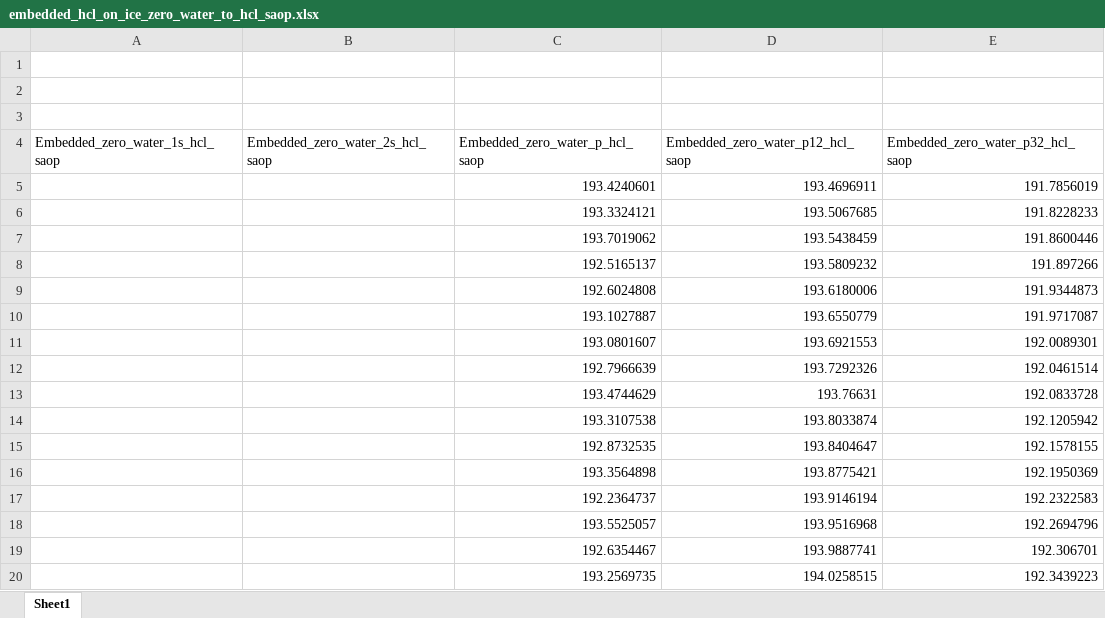
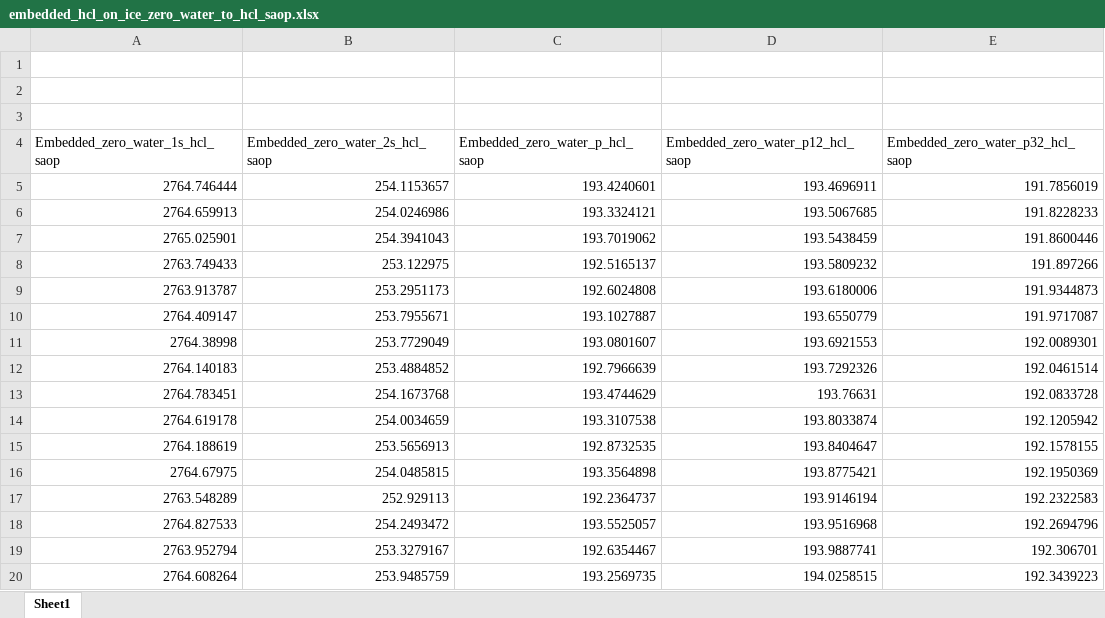
Before and after one commit to richopoku/HCl_project_graphs_binder, an Excel workbook: embedded_hcl_on_ice_zero_water_to_hcl_saop.xlsx, sheet Sheet1, drawn as a sheet; only a part is shown; values as stored, in another font and other column widths than the file's, no borders; the diff covers the shown part only; the diff names each change by its address in the sheet, - before the commit and + after, or states it on an @@ line.

```diff
--- a/embedded_hcl_on_ice_zero_water_to_hcl_saop.xlsx (sheet Sheet1)
+++ b/embedded_hcl_on_ice_zero_water_to_hcl_saop.xlsx (sheet Sheet1)
-A5 (Embedded_zero_water_1s_hcl_saop): (empty)
+A5 (Embedded_zero_water_1s_hcl_saop): 2764.746444
-B5 (Embedded_zero_water_2s_hcl_saop): (empty)
+B5 (Embedded_zero_water_2s_hcl_saop): 254.1153657
-A6 (Embedded_zero_water_1s_hcl_saop): (empty)
+A6 (Embedded_zero_water_1s_hcl_saop): 2764.659913
-B6 (Embedded_zero_water_2s_hcl_saop): (empty)
+B6 (Embedded_zero_water_2s_hcl_saop): 254.0246986
-A7 (Embedded_zero_water_1s_hcl_saop): (empty)
+A7 (Embedded_zero_water_1s_hcl_saop): 2765.025901
-B7 (Embedded_zero_water_2s_hcl_saop): (empty)
+B7 (Embedded_zero_water_2s_hcl_saop): 254.3941043
-A8 (Embedded_zero_water_1s_hcl_saop): (empty)
+A8 (Embedded_zero_water_1s_hcl_saop): 2763.749433
-B8 (Embedded_zero_water_2s_hcl_saop): (empty)
+B8 (Embedded_zero_water_2s_hcl_saop): 253.122975
-A9 (Embedded_zero_water_1s_hcl_saop): (empty)
+A9 (Embedded_zero_water_1s_hcl_saop): 2763.913787
-B9 (Embedded_zero_water_2s_hcl_saop): (empty)
+B9 (Embedded_zero_water_2s_hcl_saop): 253.2951173
-A10 (Embedded_zero_water_1s_hcl_saop): (empty)
+A10 (Embedded_zero_water_1s_hcl_saop): 2764.409147
-B10 (Embedded_zero_water_2s_hcl_saop): (empty)
+B10 (Embedded_zero_water_2s_hcl_saop): 253.7955671
-A11 (Embedded_zero_water_1s_hcl_saop): (empty)
+A11 (Embedded_zero_water_1s_hcl_saop): 2764.38998
-B11 (Embedded_zero_water_2s_hcl_saop): (empty)
+B11 (Embedded_zero_water_2s_hcl_saop): 253.7729049
-A12 (Embedded_zero_water_1s_hcl_saop): (empty)
+A12 (Embedded_zero_water_1s_hcl_saop): 2764.140183
-B12 (Embedded_zero_water_2s_hcl_saop): (empty)
+B12 (Embedded_zero_water_2s_hcl_saop): 253.4884852
-A13 (Embedded_zero_water_1s_hcl_saop): (empty)
+A13 (Embedded_zero_water_1s_hcl_saop): 2764.783451
-B13 (Embedded_zero_water_2s_hcl_saop): (empty)
+B13 (Embedded_zero_water_2s_hcl_saop): 254.1673768
-A14 (Embedded_zero_water_1s_hcl_saop): (empty)
+A14 (Embedded_zero_water_1s_hcl_saop): 2764.619178
-B14 (Embedded_zero_water_2s_hcl_saop): (empty)
+B14 (Embedded_zero_water_2s_hcl_saop): 254.0034659
-A15 (Embedded_zero_water_1s_hcl_saop): (empty)
+A15 (Embedded_zero_water_1s_hcl_saop): 2764.188619
-B15 (Embedded_zero_water_2s_hcl_saop): (empty)
+B15 (Embedded_zero_water_2s_hcl_saop): 253.5656913
-A16 (Embedded_zero_water_1s_hcl_saop): (empty)
+A16 (Embedded_zero_water_1s_hcl_saop): 2764.67975
-B16 (Embedded_zero_water_2s_hcl_saop): (empty)
+B16 (Embedded_zero_water_2s_hcl_saop): 254.0485815
-A17 (Embedded_zero_water_1s_hcl_saop): (empty)
+A17 (Embedded_zero_water_1s_hcl_saop): 2763.548289
-B17 (Embedded_zero_water_2s_hcl_saop): (empty)
+B17 (Embedded_zero_water_2s_hcl_saop): 252.929113
-A18 (Embedded_zero_water_1s_hcl_saop): (empty)
+A18 (Embedded_zero_water_1s_hcl_saop): 2764.827533
-B18 (Embedded_zero_water_2s_hcl_saop): (empty)
+B18 (Embedded_zero_water_2s_hcl_saop): 254.2493472
-A19 (Embedded_zero_water_1s_hcl_saop): (empty)
+A19 (Embedded_zero_water_1s_hcl_saop): 2763.952794
-B19 (Embedded_zero_water_2s_hcl_saop): (empty)
+B19 (Embedded_zero_water_2s_hcl_saop): 253.3279167
-A20 (Embedded_zero_water_1s_hcl_saop): (empty)
+A20 (Embedded_zero_water_1s_hcl_saop): 2764.608264
-B20 (Embedded_zero_water_2s_hcl_saop): (empty)
+B20 (Embedded_zero_water_2s_hcl_saop): 253.9485759
```
Also changed, not shown: 18 edited cells elsewhere in this sheet, embedded_cl_in_1st_layer_of_ice_single_water_to_cl_ccsd.xlsx, embedded_cl_in_1st_layer_of_ice_zero_water_to_cl_saop.xlsx, 9 other files.
